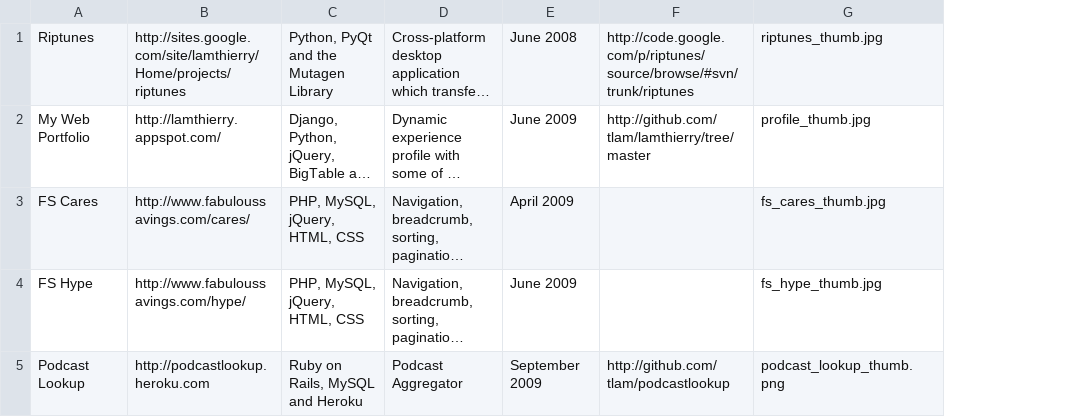
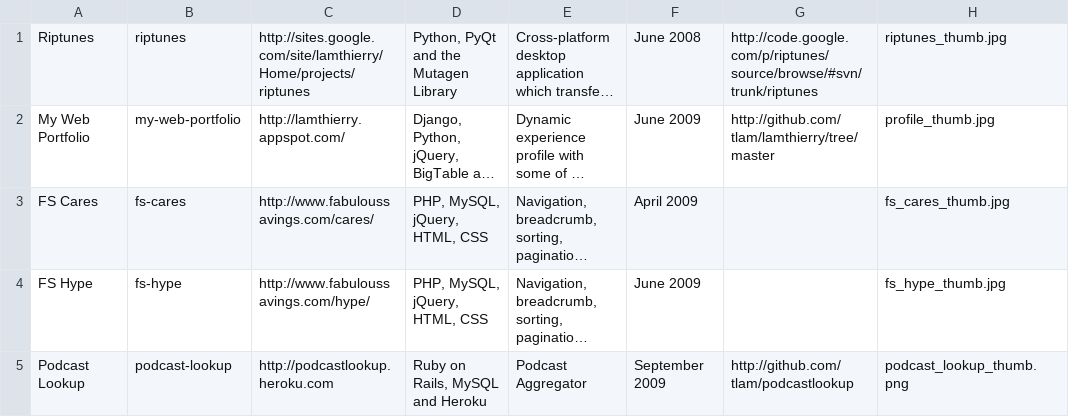
Before and after one commit to tlam/lamthierry, a CSV file: data/portfolio_data.csv, drawn as a sheet; only a part is shown; long unchanged cells end in …; the diff names each change by its address in the sheet, - before the commit and + after, or states it on an @@ line.

Commit message:
Can now add, update portfolios

```diff
--- a/data/portfolio_data.csv
+++ b/data/portfolio_data.csv
+column B, rows 1-5: riptunes | my-web-portfolio | fs-cares | fs-hype | podcast-lookup
```
Also changed, not shown: 17 other files.
